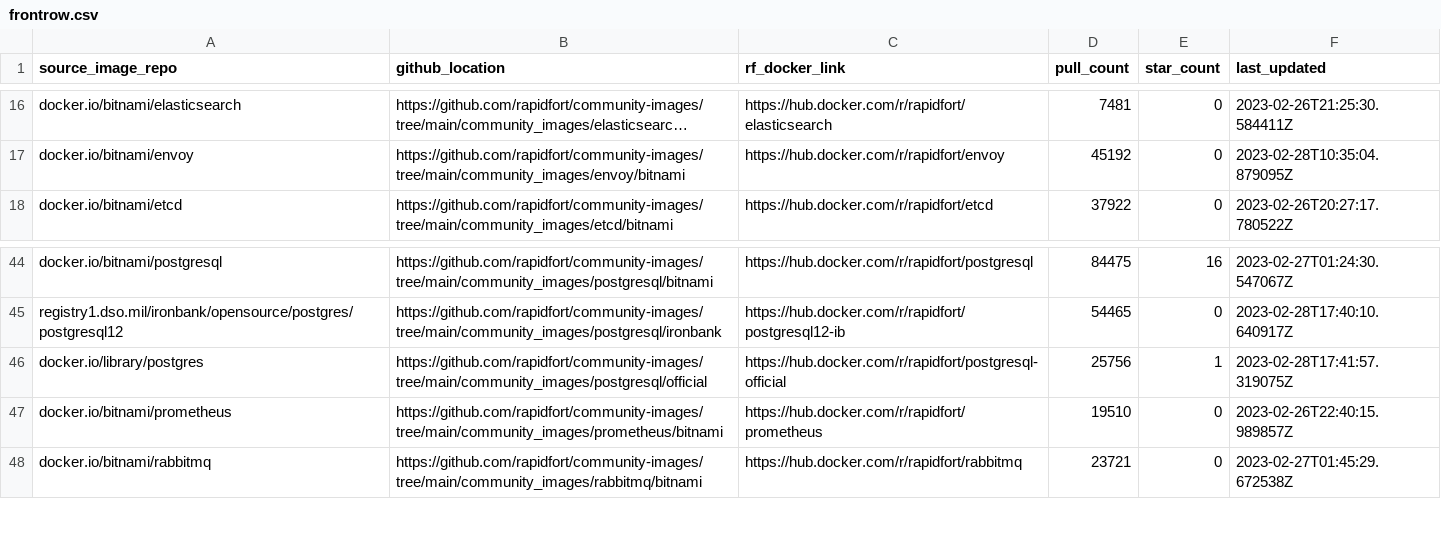
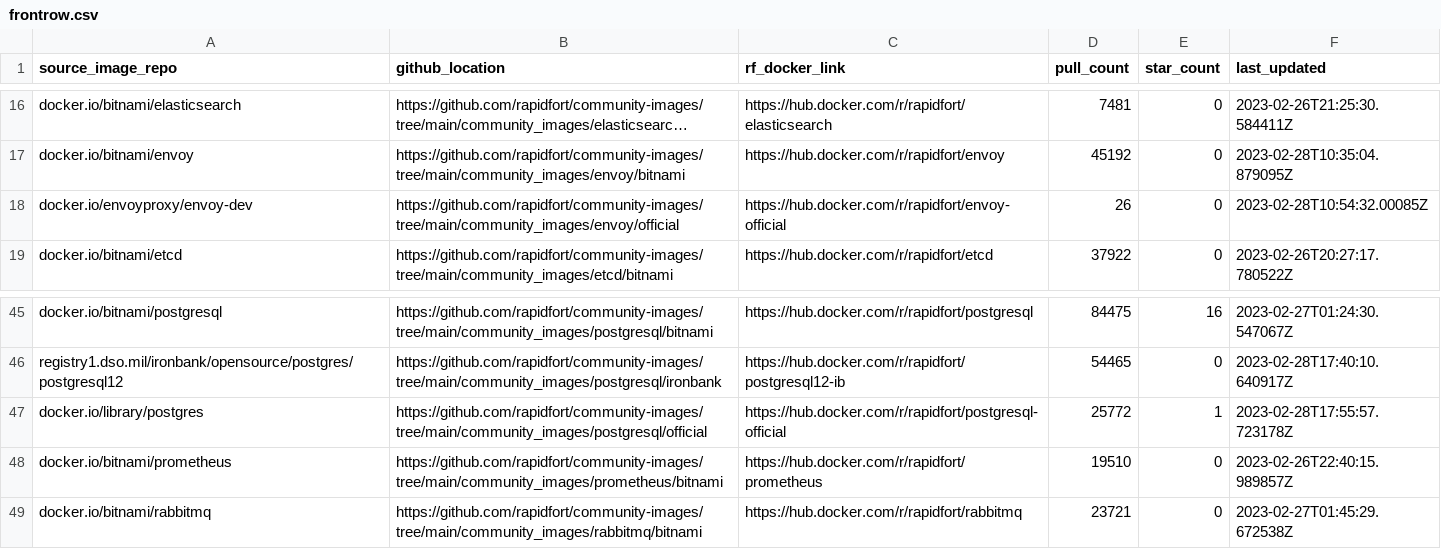
Before and after one commit to mridul549/community-images, a CSV file: frontrow.csv, drawn as a sheet; only a part is shown, gaps mark what is left out; long unchanged cells end in …; addresses are those after the commit; the diff names each change by its address in the sheet, - before the commit and + after, or states it on an @@ line.

Commit message:
Add envoy official image (#280)
* Add envoy official image

* update

* update

* update

* update

* update

* update

* update

* update

* update

* update

* update

* update

* update

* update

* update

* update

* update

* update

---------

Co-authored-by: Vinod Gupta <vinod@rapidfort.com>

```diff
--- a/frontrow.csv
+++ b/frontrow.csv
+row 18: docker.io/envoyproxy/envoy-dev | https://github.com/rapidfort/community-images/tree/main/community_images/envoy/official | https://hub.docker.com/r/rapidfort/envoy-official | 26 | 0 | 2023-02-28T10:54:32.00085Z
-D47 (pull_count): 25756
+D47 (pull_count): 25772
-F47 (last_updated): 2023-02-28T17:41:57.319075Z
+F47 (last_updated): 2023-02-28T17:55:57.723178Z
```
Also changed, not shown: 21 other files.
